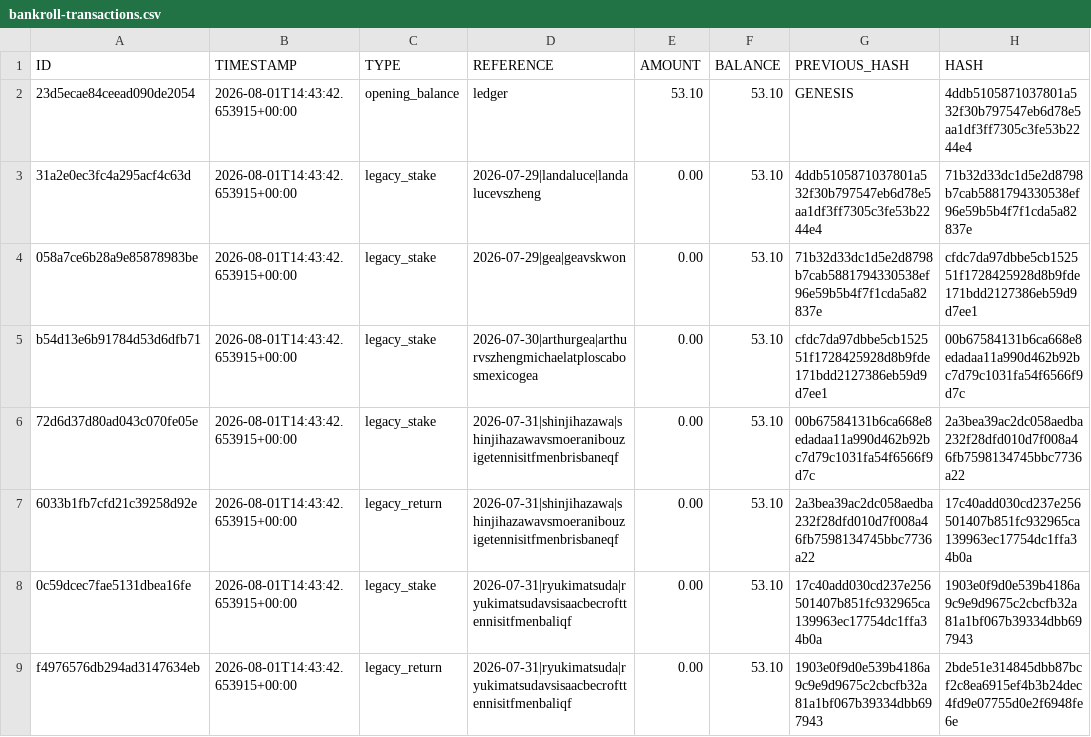
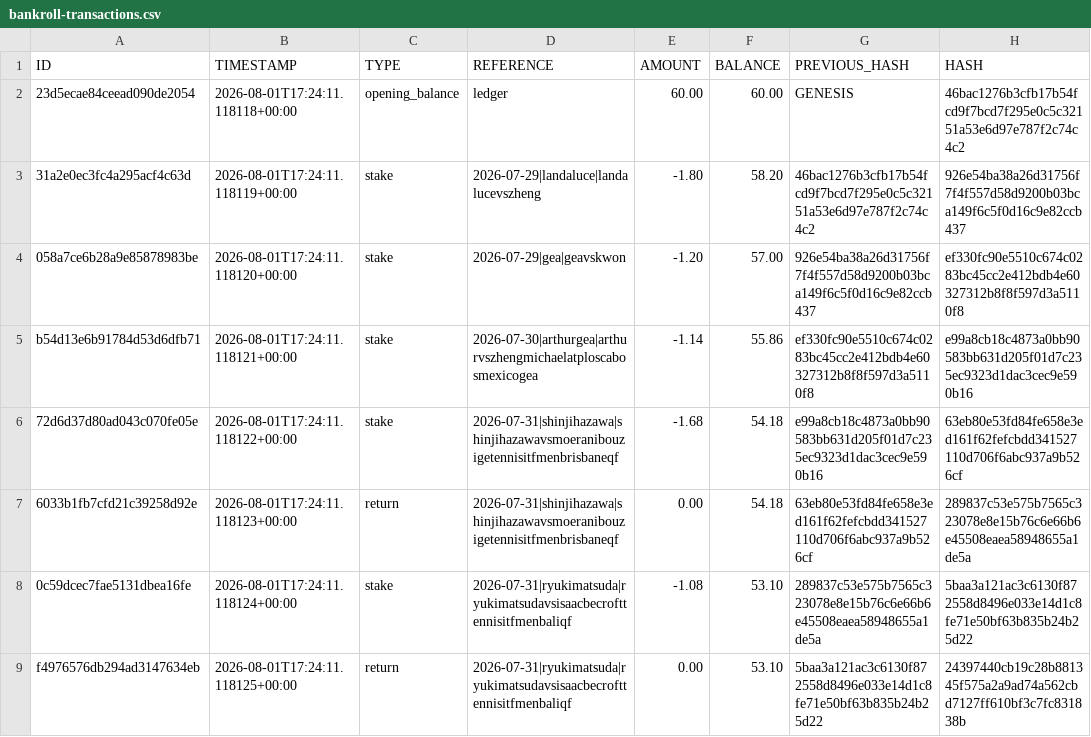
Before and after one commit to AguyfromaTown/betting, a CSV file: bankroll-transactions.csv, drawn as a sheet.

Commit message:
Migrate historical tennis bankroll ledger

```diff
--- a/bankroll-transactions.csv
+++ b/bankroll-transactions.csv
@@ -1,9 +1,9 @@
 ID,TIMESTAMP,TYPE,REFERENCE,AMOUNT,BALANCE,PREVIOUS_HASH,HASH
-23d5ecae84ceead090de2054,2026-08-01T14:43:42.653915+00:00,opening_balance,ledger,53.10,53.10,GENESIS,4ddb5105871037801a532f30b797547eb6d78e5aa1df3ff7305c3fe53b2244e4
-31a2e0ec3fc4a295acf4c63d,2026-08-01T14:43:42.653915+00:00,legacy_stake,2026-07-29|landaluce|landalucevszheng,0.00,53.10,4ddb5105871037801a532f30b797547eb6d78e5aa1df3ff7305c3fe53b2244e4,71b32d33dc1d5e2d8798b7cab5881794330538ef96e59b5b4f7f1cda5a82837e
-058a7ce6b28a9e85878983be,2026-08-01T14:43:42.653915+00:00,legacy_stake,2026-07-29|gea|geavskwon,0.00,53.10,71b32d33dc1d5e2d8798b7cab5881794330538ef96e59b5b4f7f1cda5a82837e,cfdc7da97dbbe5cb152551f1728425928d8b9fde171bdd2127386eb59d9d7ee1
-b54d13e6b91784d53d6dfb71,2026-08-01T14:43:42.653915+00:00,legacy_stake,2026-07-30|arthurgea|arthurvszhengmichaelatploscabosmexicogea,0.00,53.10,cfdc7da97dbbe5cb152551f1728425928d8b9fde171bdd2127386eb59d9d7ee1,00b67584131b6ca668e8edadaa11a990d462b92bc7d79c1031fa54f6566f9d7c
-72d6d37d80ad043c070fe05e,2026-08-01T14:43:42.653915+00:00,legacy_stake,2026-07-31|shinjihazawa|shinjihazawavsmoeranibouzigetennisitfmenbrisbaneqf,0.00,53.10,00b67584131b6ca668e8edadaa11a990d462b92bc7d79c1031fa54f6566f9d7c,2a3bea39ac2dc058aedba232f28dfd010d7f008a46fb7598134745bbc7736a22
-6033b1fb7cfd21c39258d92e,2026-08-01T14:43:42.653915+00:00,legacy_return,2026-07-31|shinjihazawa|shinjihazawavsmoeranibouzigetennisitfmenbrisbaneqf,0.00,53.10,2a3bea39ac2dc058aedba232f28dfd010d7f008a46fb7598134745bbc7736a22,17c40add030cd237e256501407b851fc932965ca139963ec17754dc1ffa34b0a
-0c59dcec7fae5131dbea16fe,2026-08-01T14:43:42.653915+00:00,legacy_stake,2026-07-31|ryukimatsuda|ryukimatsudavsisaacbecrofttennisitfmenbaliqf,0.00,53.10,17c40add030cd237e256501407b851fc932965ca139963ec17754dc1ffa34b0a,1903e0f9d0e539b4186a9c9e9d9675c2cbcfb32a81a1bf067b39334dbb697943
-f4976576db294ad3147634eb,2026-08-01T14:43:42.653915+00:00,legacy_return,2026-07-31|ryukimatsuda|ryukimatsudavsisaacbecrofttennisitfmenbaliqf,0.00,53.10,1903e0f9d0e539b4186a9c9e9d9675c2cbcfb32a81a1bf067b39334dbb697943,2bde51e314845dbb87bcf2c8ea6915ef4b3b24dec4fd9e07755d0e2f6948fe6e
+23d5ecae84ceead090de2054,2026-08-01T17:24:11.118118+00:00,opening_balance,ledger,60.00,60.00,GENESIS,46bac1276b3cfb17b54fcd9f7bcd7f295e0c5c32151a53e6d97e787f2c74c4c2
+31a2e0ec3fc4a295acf4c63d,2026-08-01T17:24:11.118119+00:00,stake,2026-07-29|landaluce|landalucevszheng,-1.80,58.20,46bac1276b3cfb17b54fcd9f7bcd7f295e0c5c32151a53e6d97e787f2c74c4c2,926e54ba38a26d31756f7f4f557d58d9200b03bca149f6c5f0d16c9e82ccb437
+058a7ce6b28a9e85878983be,2026-08-01T17:24:11.118120+00:00,stake,2026-07-29|gea|geavskwon,-1.20,57.00,926e54ba38a26d31756f7f4f557d58d9200b03bca149f6c5f0d16c9e82ccb437,ef330fc90e5510c674c0283bc45cc2e412bdb4e60327312b8f8f597d3a5110f8
+b54d13e6b91784d53d6dfb71,2026-08-01T17:24:11.118121+00:00,stake,2026-07-30|arthurgea|arthurvszhengmichaelatploscabosmexicogea,-1.14,55.86,ef330fc90e5510c674c0283bc45cc2e412bdb4e60327312b8f8f597d3a5110f8,e99a8cb18c4873a0bb90583bb631d205f01d7c235ec9323d1dac3cec9e590b16
+72d6d37d80ad043c070fe05e,2026-08-01T17:24:11.118122+00:00,stake,2026-07-31|shinjihazawa|shinjihazawavsmoeranibouzigetennisitfmenbrisbaneqf,-1.68,54.18,e99a8cb18c4873a0bb90583bb631d205f01d7c235ec9323d1dac3cec9e590b16,63eb80e53fd84fe658e3ed161f62fefcbdd341527110d706f6abc937a9b526cf
+6033b1fb7cfd21c39258d92e,2026-08-01T17:24:11.118123+00:00,return,2026-07-31|shinjihazawa|shinjihazawavsmoeranibouzigetennisitfmenbrisbaneqf,0.00,54.18,63eb80e53fd84fe658e3ed161f62fefcbdd341527110d706f6abc937a9b526cf,289837c53e575b7565c323078e8e15b76c6e66b6e45508eaea58948655a1de5a
+0c59dcec7fae5131dbea16fe,2026-08-01T17:24:11.118124+00:00,stake,2026-07-31|ryukimatsuda|ryukimatsudavsisaacbecrofttennisitfmenbaliqf,-1.08,53.10,289837c53e575b7565c323078e8e15b76c6e66b6e45508eaea58948655a1de5a,5baa3a121ac3c6130f872558d8496e033e14d1c8fe71e50bf63b835b24b25d22
+f4976576db294ad3147634eb,2026-08-01T17:24:11.118125+00:00,return,2026-07-31|ryukimatsuda|ryukimatsudavsisaacbecrofttennisitfmenbaliqf,0.00,53.10,5baa3a121ac3c6130f872558d8496e033e14d1c8fe71e50bf63b835b24b25d22,24397440cb19c28b881345f575a2a9ad74a562cbd7127ff610bf3c7fc831838b
```
Also changed, not shown: 3 other files.
